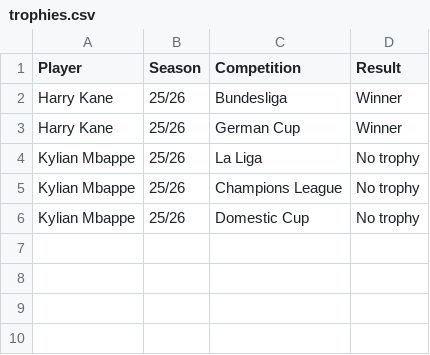
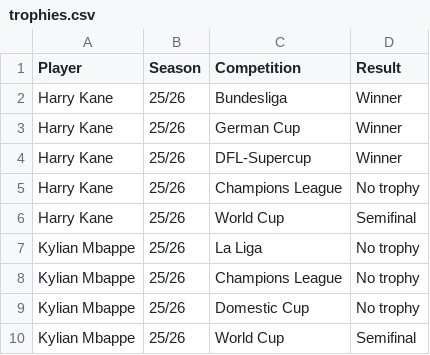
Before and after one commit to 7t33nth/Ballon-d-or, a CSV file: data/raw/trophies.csv, drawn as a sheet.

Commit message:
Данные о трофеях (вручную)

```diff
--- a/data/raw/trophies.csv
+++ b/data/raw/trophies.csv
@@ -3,2 +3,5 @@ Harry Kane,25/26,Bundesliga,Winner
 Harry Kane,25/26,German Cup,Winner
+Harry Kane,25/26,DFL-Supercup,Winner
+Harry Kane,25/26,Champions League,No trophy
+Harry Kane,25/26,World Cup,Semifinal
 Kylian Mbappe,25/26,La Liga,No trophy
@@ -6 +9,2 @@ Kylian Mbappe,25/26,Champions League,No trophy
 Kylian Mbappe,25/26,Domestic Cup,No trophy
+Kylian Mbappe,25/26,World Cup,Semifinal
```
